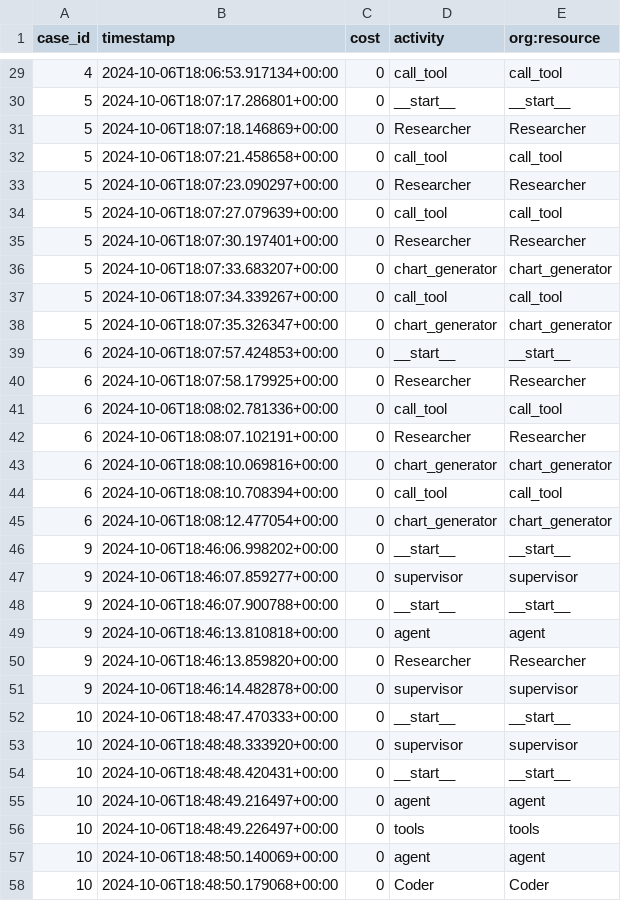
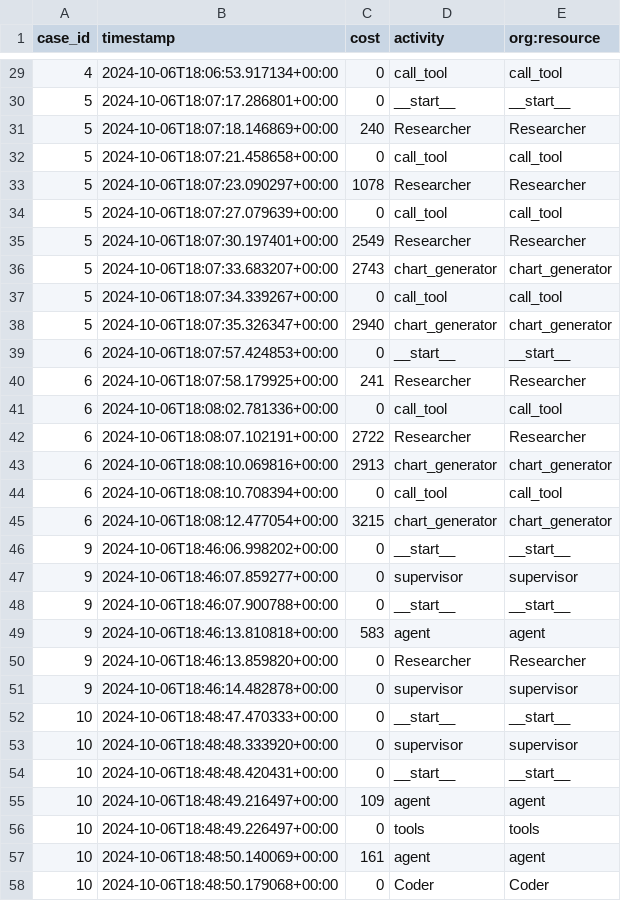
Before and after one commit to serafinski/LangGraph-Compare, a CSV file: files/examples.csv, drawn as a sheet; only a part is shown, gaps mark what is left out; the diff covers the shown part only.

Commit message:
updated examples.csv so they include cost

```diff
--- a/files/examples.csv
+++ b/files/examples.csv
@@ -30,17 +30,17 @@ case_id,timestamp,cost,activity,org:resource
 5,2024-10-06T18:07:17.286801+00:00,0,__start__,__start__
-5,2024-10-06T18:07:18.146869+00:00,0,Researcher,Researcher
+5,2024-10-06T18:07:18.146869+00:00,240,Researcher,Researcher
 5,2024-10-06T18:07:21.458658+00:00,0,call_tool,call_tool
-5,2024-10-06T18:07:23.090297+00:00,0,Researcher,Researcher
+5,2024-10-06T18:07:23.090297+00:00,1078,Researcher,Researcher
 5,2024-10-06T18:07:27.079639+00:00,0,call_tool,call_tool
-5,2024-10-06T18:07:30.197401+00:00,0,Researcher,Researcher
-5,2024-10-06T18:07:33.683207+00:00,0,chart_generator,chart_generator
+5,2024-10-06T18:07:30.197401+00:00,2549,Researcher,Researcher
+5,2024-10-06T18:07:33.683207+00:00,2743,chart_generator,chart_generator
 5,2024-10-06T18:07:34.339267+00:00,0,call_tool,call_tool
-5,2024-10-06T18:07:35.326347+00:00,0,chart_generator,chart_generator
+5,2024-10-06T18:07:35.326347+00:00,2940,chart_generator,chart_generator
 6,2024-10-06T18:07:57.424853+00:00,0,__start__,__start__
-6,2024-10-06T18:07:58.179925+00:00,0,Researcher,Researcher
+6,2024-10-06T18:07:58.179925+00:00,241,Researcher,Researcher
 6,2024-10-06T18:08:02.781336+00:00,0,call_tool,call_tool
-6,2024-10-06T18:08:07.102191+00:00,0,Researcher,Researcher
-6,2024-10-06T18:08:10.069816+00:00,0,chart_generator,chart_generator
+6,2024-10-06T18:08:07.102191+00:00,2722,Researcher,Researcher
+6,2024-10-06T18:08:10.069816+00:00,2913,chart_generator,chart_generator
 6,2024-10-06T18:08:10.708394+00:00,0,call_tool,call_tool
-6,2024-10-06T18:08:12.477054+00:00,0,chart_generator,chart_generator
+6,2024-10-06T18:08:12.477054+00:00,3215,chart_generator,chart_generator
 9,2024-10-06T18:46:06.998202+00:00,0,__start__,__start__
@@ -48,3 +48,3 @@ case_id,timestamp,cost,activity,org:resource
 9,2024-10-06T18:46:07.900788+00:00,0,__start__,__start__
-9,2024-10-06T18:46:13.810818+00:00,0,agent,agent
+9,2024-10-06T18:46:13.810818+00:00,583,agent,agent
 9,2024-10-06T18:46:13.859820+00:00,0,Researcher,Researcher
@@ -54,5 +54,5 @@ case_id,timestamp,cost,activity,org:resource
 10,2024-10-06T18:48:48.420431+00:00,0,__start__,__start__
-10,2024-10-06T18:48:49.216497+00:00,0,agent,agent
+10,2024-10-06T18:48:49.216497+00:00,109,agent,agent
 10,2024-10-06T18:48:49.226497+00:00,0,tools,tools
-10,2024-10-06T18:48:50.140069+00:00,0,agent,agent
+10,2024-10-06T18:48:50.140069+00:00,161,agent,agent
 10,2024-10-06T18:48:50.179068+00:00,0,Coder,Coder
```
Also changed, not shown: 20 edited cells elsewhere in this file.
